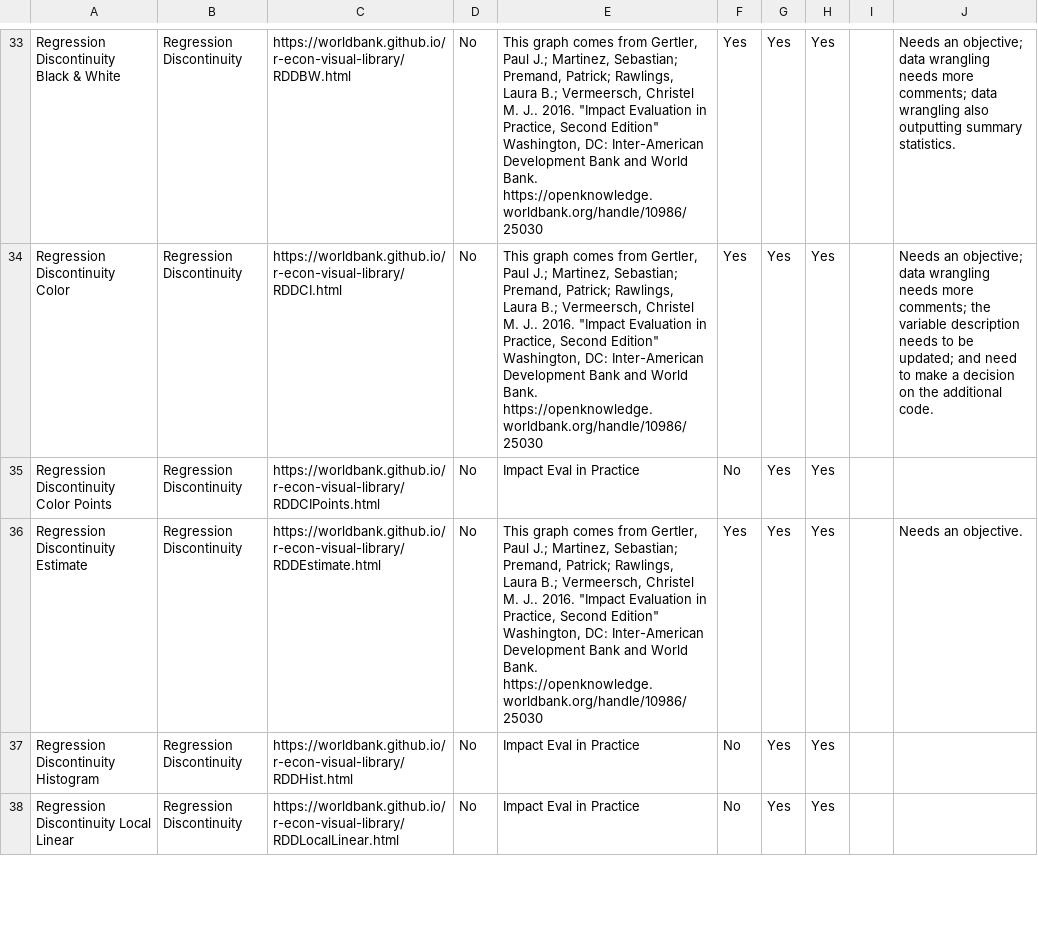
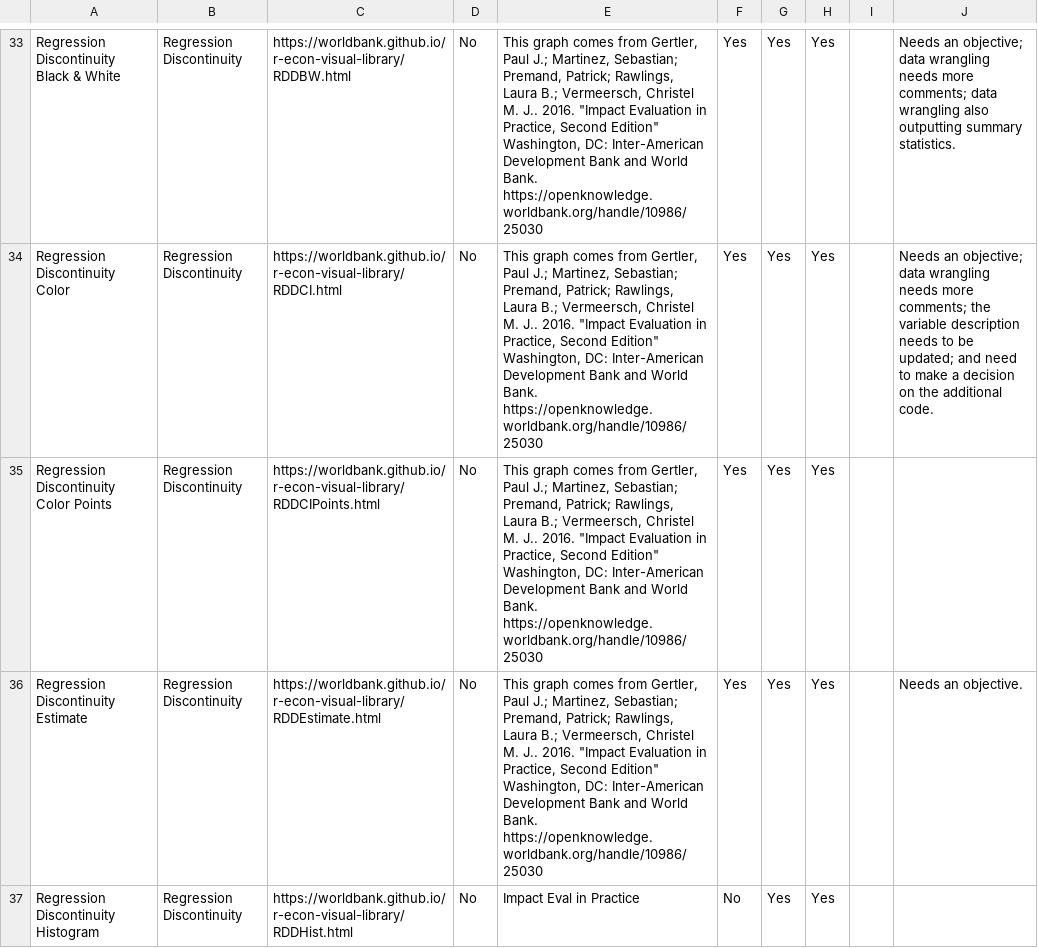
Before and after one commit to worldbank/r-econ-visual-library, a CSV file: Library/list_of_graphs.csv, drawn as a sheet; only a part is shown, gaps mark what is left out; the shorter side is filled out with more unchanged rows.

```diff
--- a/Library/list_of_graphs.csv
+++ b/Library/list_of_graphs.csv
@@ -39,3 +39,3 @@ Regression Discontinuity Black & White,Regression Discontinuity,https://worldban
 Regression Discontinuity Color,Regression Discontinuity,https://worldbank.github.io/r-econ-visual-library/RDDCI.html,No,"This graph comes from Gertler, Paul J.; Martinez, Sebastian; Premand, Patrick; Rawlings, Laura B.; Vermeersch, Christel M. J.. 2016. ""Impact Evaluation in Practice, Second Edition"" Washington, DC: Inter-American Development Bank and World Bank. https://openknowledge.worldbank.org/handle/10986/25030",Yes,Yes,Yes,,Needs an objective; data wrangling needs more comments; the variable description needs to be updated; and need to make a decision on the additional code.
-Regression Discontinuity Color Points,Regression Discontinuity,https://worldbank.github.io/r-econ-visual-library/RDDCIPoints.html,No,Impact Eval in Practice ,No,Yes,Yes,,
+Regression Discontinuity Color Points,Regression Discontinuity,https://worldbank.github.io/r-econ-visual-library/RDDCIPoints.html,No,"This graph comes from Gertler, Paul J.; Martinez, Sebastian; Premand, Patrick; Rawlings, Laura B.; Vermeersch, Christel M. J.. 2016. ""Impact Evaluation in Practice, Second Edition"" Washington, DC: Inter-American Development Bank and World Bank. https://openknowledge.worldbank.org/handle/10986/25030",Yes,Yes,Yes,,
 Regression Discontinuity Estimate,Regression Discontinuity,https://worldbank.github.io/r-econ-visual-library/RDDEstimate.html,No,"This graph comes from Gertler, Paul J.; Martinez, Sebastian; Premand, Patrick; Rawlings, Laura B.; Vermeersch, Christel M. J.. 2016. ""Impact Evaluation in Practice, Second Edition"" Washington, DC: Inter-American Development Bank and World Bank. https://openknowledge.worldbank.org/handle/10986/25030",Yes,Yes,Yes,,Needs an objective.
```
Also changed, not shown: 1 other file.
